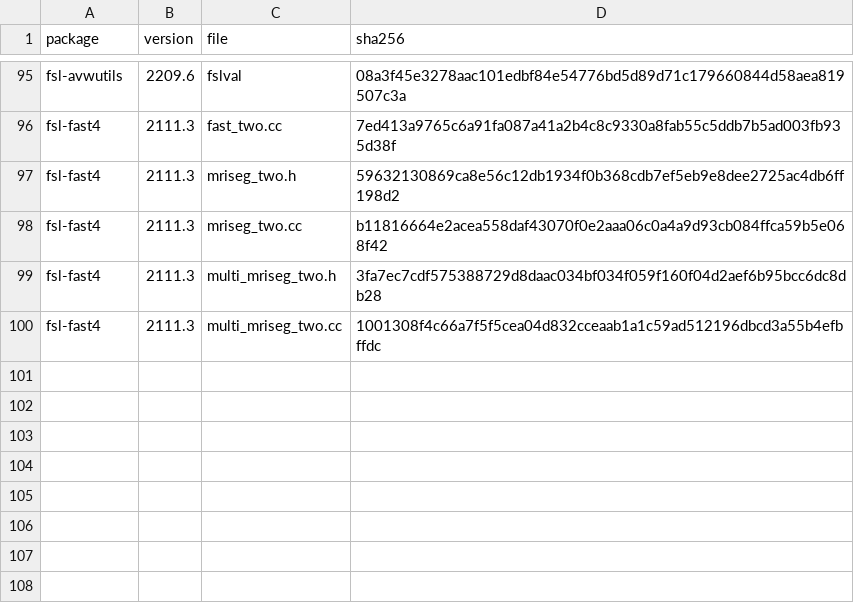
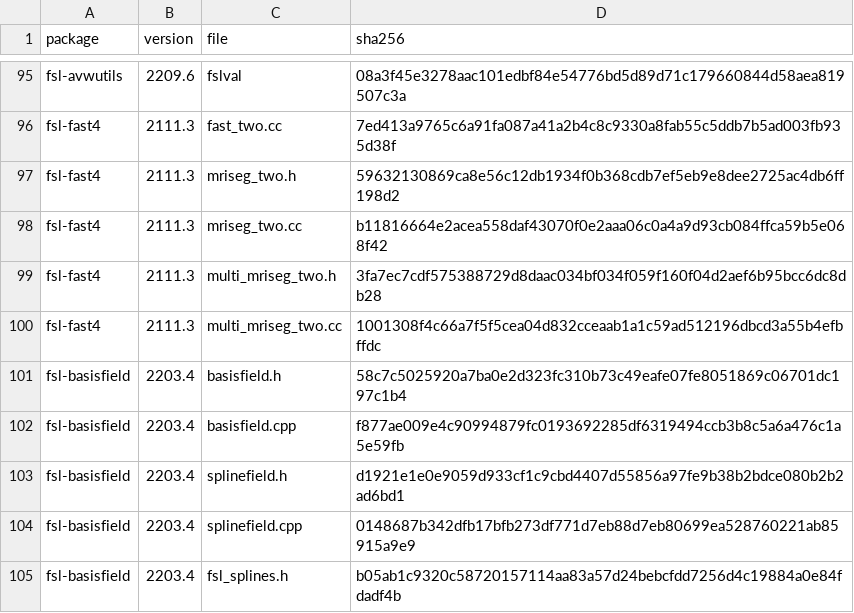
Before and after one commit to karellopez/larmorx, a TSV file: crates-nc/fsl-source/MANIFEST.tsv, drawn as a sheet; only a part is shown, gaps mark what is left out.

Commit message:
topup replica, relay 1 (libraries, part a): larmorx-nc-core::basisfield, a translation of fsl-basisfield 2203.4's spline fields (Spline1D, Spline3D, splinefield: the field and its derivatives, Peek, PeekWide, AsVolume, Jte, symmetric and asymmetric JtJ, membrane and bending energies with their gradients and Hessians as compressed columns); OpenBLAS's Haswell ddot of any length with its level-1 thread split (ddot_unit) and arma::dot_blas; probe validation/probes/fsl-basisfield (8 cases, 1.18 million values, 0 differ from FSL's own library; FSL's 1- and 4-thread fields identical); FSL sources copied (fsl_source.py). The core changes additively only

```diff
--- a/crates-nc/fsl-source/MANIFEST.tsv
+++ b/crates-nc/fsl-source/MANIFEST.tsv
@@ -100 +100,6 @@ fsl-fast4	2111.3	multi_mriseg_two.h	3fa7ec7cdf575388729d8daac034bf034f059f160f04
 fsl-fast4	2111.3	multi_mriseg_two.cc	1001308f4c66a7f5f5cea04d832cceaab1a1c59ad512196dbcd3a55b4efbffdc
+fsl-basisfield	2203.4	basisfield.h	58c7c5025920a7ba0e2d323fc310b73c49eafe07fe8051869c06701dc197c1b4
+fsl-basisfield	2203.4	basisfield.cpp	f877ae009e4c90994879fc0193692285df6319494ccb3b8c5a6a476c1a5e59fb
+fsl-basisfield	2203.4	splinefield.h	d1921e1e0e9059d933cf1c9cbd4407d55856a97fe9b38b2bdce080b2b2ad6bd1
+fsl-basisfield	2203.4	splinefield.cpp	0148687b342dfb17bfb273df771d7eb88d7eb80699ea528760221ab85915a9e9
+fsl-basisfield	2203.4	fsl_splines.h	b05ab1c9320c58720157114aa83a57d24bebcfdd7256d4c19884a0e84fdadf4b
```
Also changed, not shown: 20 other files.
